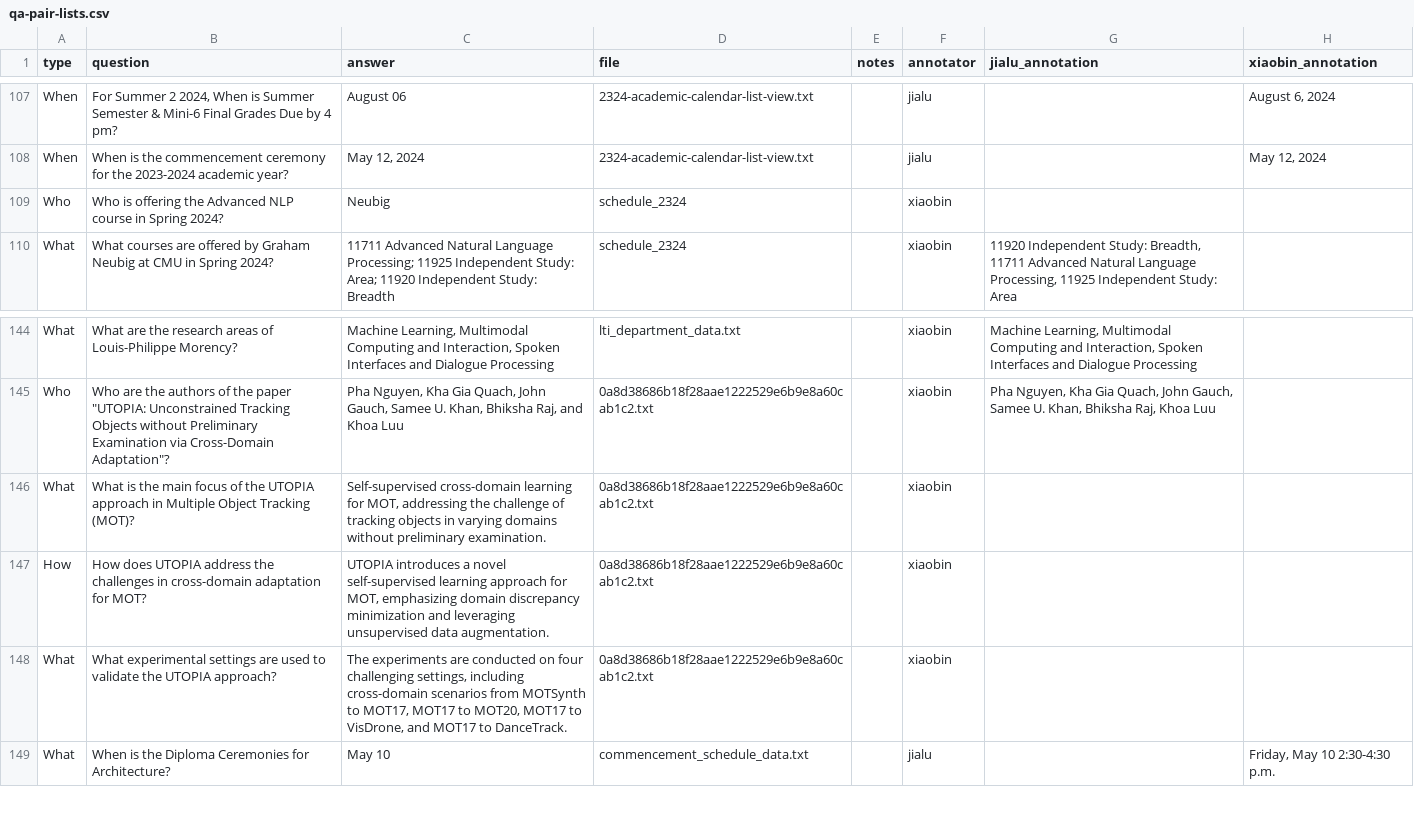
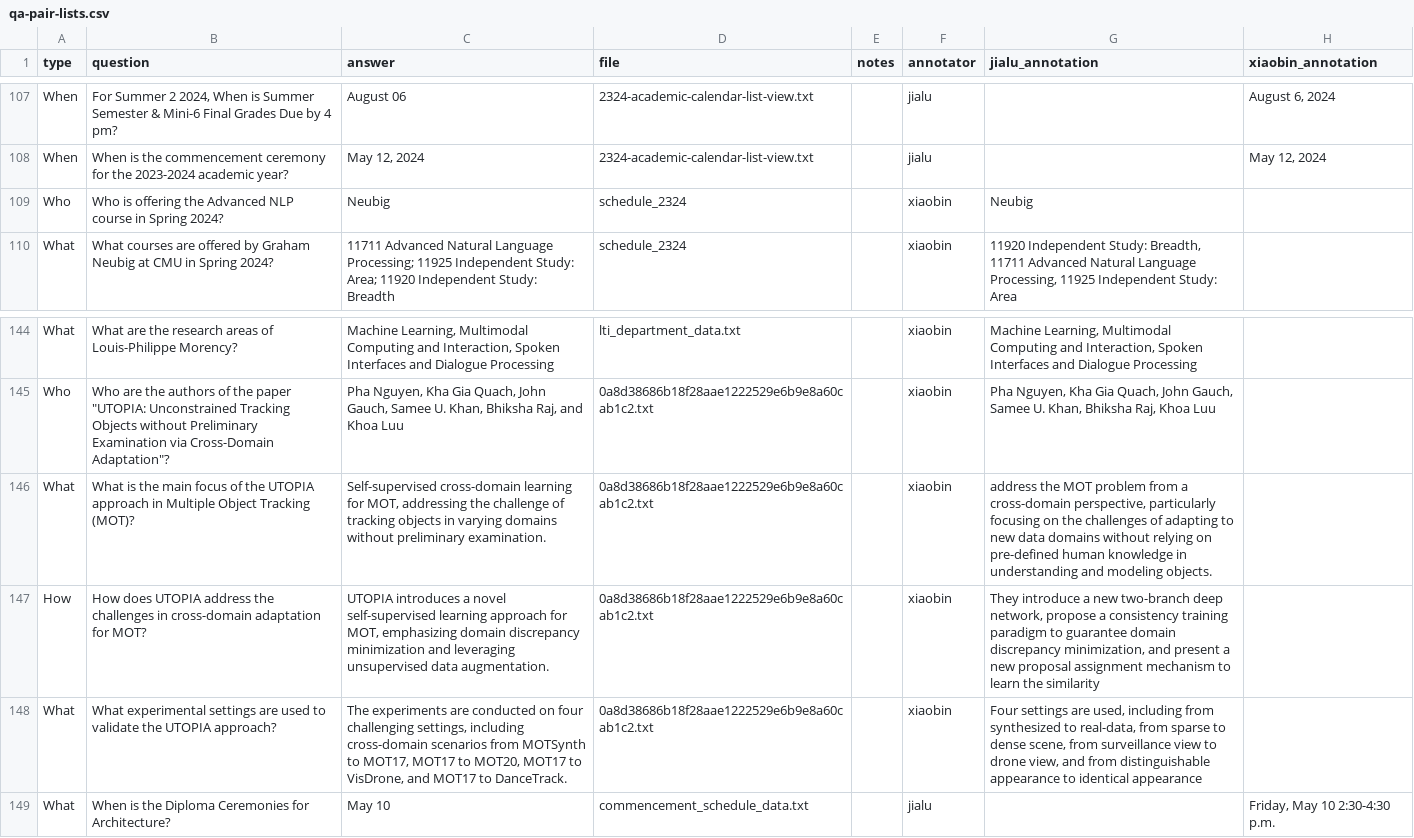
Before and after one commit to xiaobin-xs/nlp-from-scratch-assignment-spring2024, a CSV file: data/qa-pair-lists.csv, drawn as a sheet; only a part is shown, gaps mark what is left out.

```diff
--- a/data/qa-pair-lists.csv
+++ b/data/qa-pair-lists.csv
@@ -108,3 +108,3 @@ When,"For Summer 2 2024, When is Summer Semester & Mini-6 Final Grades Due by 4
 When,When is the commencement ceremony for the 2023-2024 academic year?,"May 12, 2024",2324-academic-calendar-list-view.txt,,jialu,,"May 12, 2024"
-Who,Who is offering the Advanced NLP course in Spring 2024?,Neubig,schedule_2324,,xiaobin,,
+Who,Who is offering the Advanced NLP course in Spring 2024?,Neubig,schedule_2324,,xiaobin,Neubig,
 What,What courses are offered by Graham Neubig at CMU in Spring 2024?,11711 Advanced Natural Language Processing; 11925 Independent Study: Area; 11920 Independent Study: Breadth,schedule_2324,,xiaobin,"11920 Independent Study: Breadth, 11711 Advanced Natural Language Processing, 11925 Independent Study: Area",
@@ -145,5 +145,5 @@ What,What are the research areas of Louis-Philippe Morency?,"Machine Learning, M
 Who,"Who are the authors of the paper ""UTOPIA: Unconstrained Tracking Objects without Preliminary Examination via Cross-Domain Adaptation""?","Pha Nguyen, Kha Gia Quach, John Gauch, Samee U. Khan, Bhiksha Raj, and Khoa Luu",0a8d38686b18f28aae1222529e6b9e8a60cab1c2.txt,,xiaobin,"Pha Nguyen, Kha Gia Quach, John Gauch, Samee U. Khan, Bhiksha Raj, Khoa Luu",
-What,What is the main focus of the UTOPIA approach in Multiple Object Tracking (MOT)?,"Self-supervised cross-domain learning for MOT, addressing the challenge of tracking objects in varying domains without preliminary examination.",0a8d38686b18f28aae1222529e6b9e8a60cab1c2.txt,,xiaobin,,
-How,How does UTOPIA address the challenges in cross-domain adaptation for MOT?,"UTOPIA introduces a novel self-supervised learning approach for MOT, emphasizing domain discrepancy minimization and leveraging unsupervised data augmentation.",0a8d38686b18f28aae1222529e6b9e8a60cab1c2.txt,,xiaobin,,
-What,What experimental settings are used to validate the UTOPIA approach?,"The experiments are conducted on four challenging settings, including cross-domain scenarios from MOTSynth to MOT17, MOT17 to MOT20, MOT17 to VisDrone, and MOT17 to DanceTrack.",0a8d38686b18f28aae1222529e6b9e8a60cab1c2.txt,,xiaobin,,
+What,What is the main focus of the UTOPIA approach in Multiple Object Tracking (MOT)?,"Self-supervised cross-domain learning for MOT, addressing the challenge of tracking objects in varying domains without preliminary examination.",0a8d38686b18f28aae1222529e6b9e8a60cab1c2.txt,,xiaobin,"address the MOT problem from a cross-domain perspective, particularly focusing on the challenges of adapting to new data domains without relying on pre-defined human knowledge in understanding and modeling objects.",
+How,How does UTOPIA address the challenges in cross-domain adaptation for MOT?,"UTOPIA introduces a novel self-supervised learning approach for MOT, emphasizing domain discrepancy minimization and leveraging unsupervised data augmentation.",0a8d38686b18f28aae1222529e6b9e8a60cab1c2.txt,,xiaobin,"They introduce a new two-branch deep network, propose a consistency training paradigm to guarantee domain discrepancy minimization, and present a new proposal assignment mechanism to learn the similarity",
+What,What experimental settings are used to validate the UTOPIA approach?,"The experiments are conducted on four challenging settings, including cross-domain scenarios from MOTSynth to MOT17, MOT17 to MOT20, MOT17 to VisDrone, and MOT17 to DanceTrack.",0a8d38686b18f28aae1222529e6b9e8a60cab1c2.txt,,xiaobin,"Four settings are used, including from synthesized to real-data, from sparse to dense scene,  from surveillance view to drone view, and from distinguishable appearance to identical appearance" ,
 What,When is the Diploma Ceremonies for Architecture?,May 10,commencement_schedule_data.txt,,jialu,,"Friday, May 10 2:30-4:30 p.m."
```
Also changed, not shown: 2 other files.
